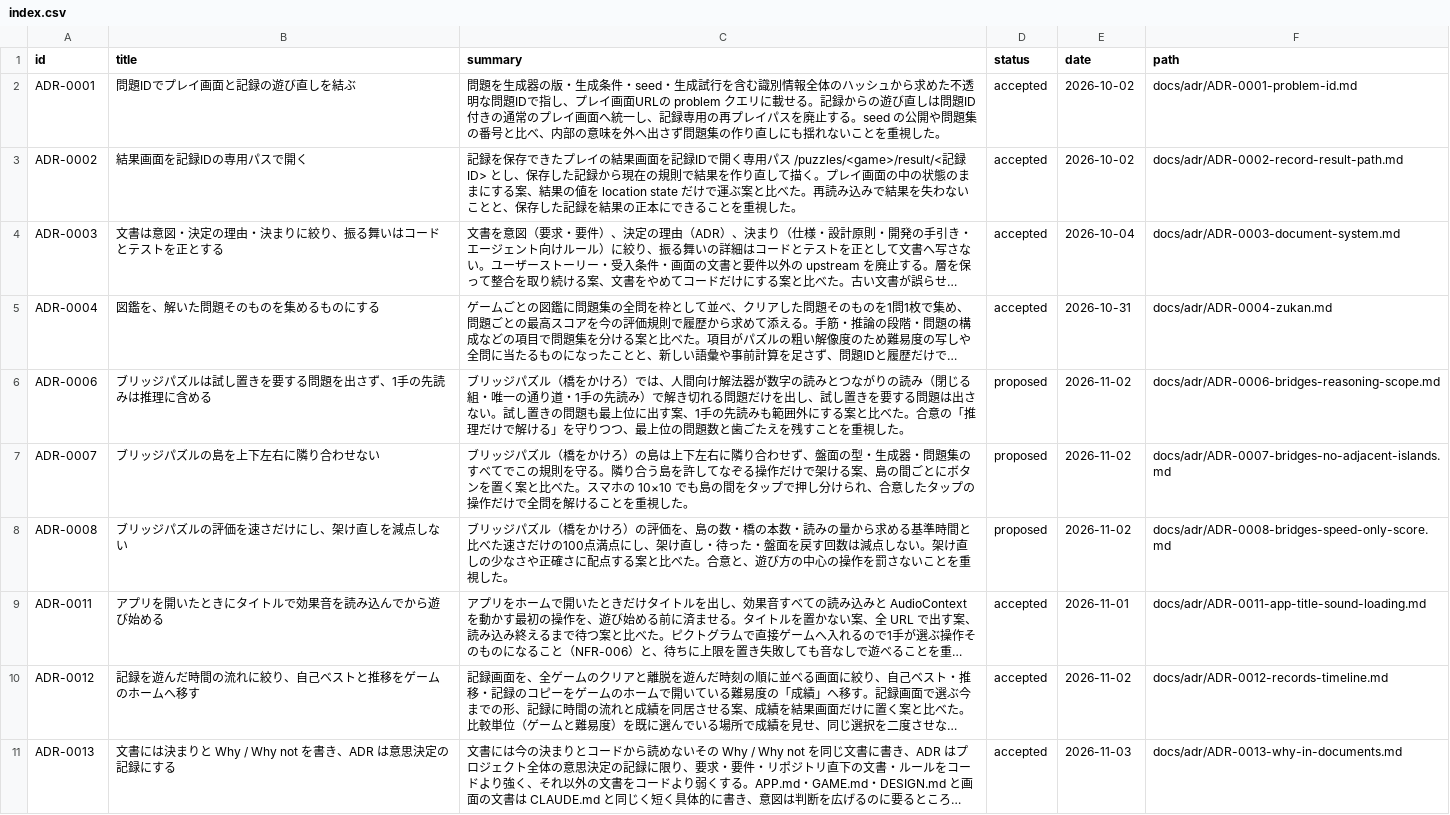
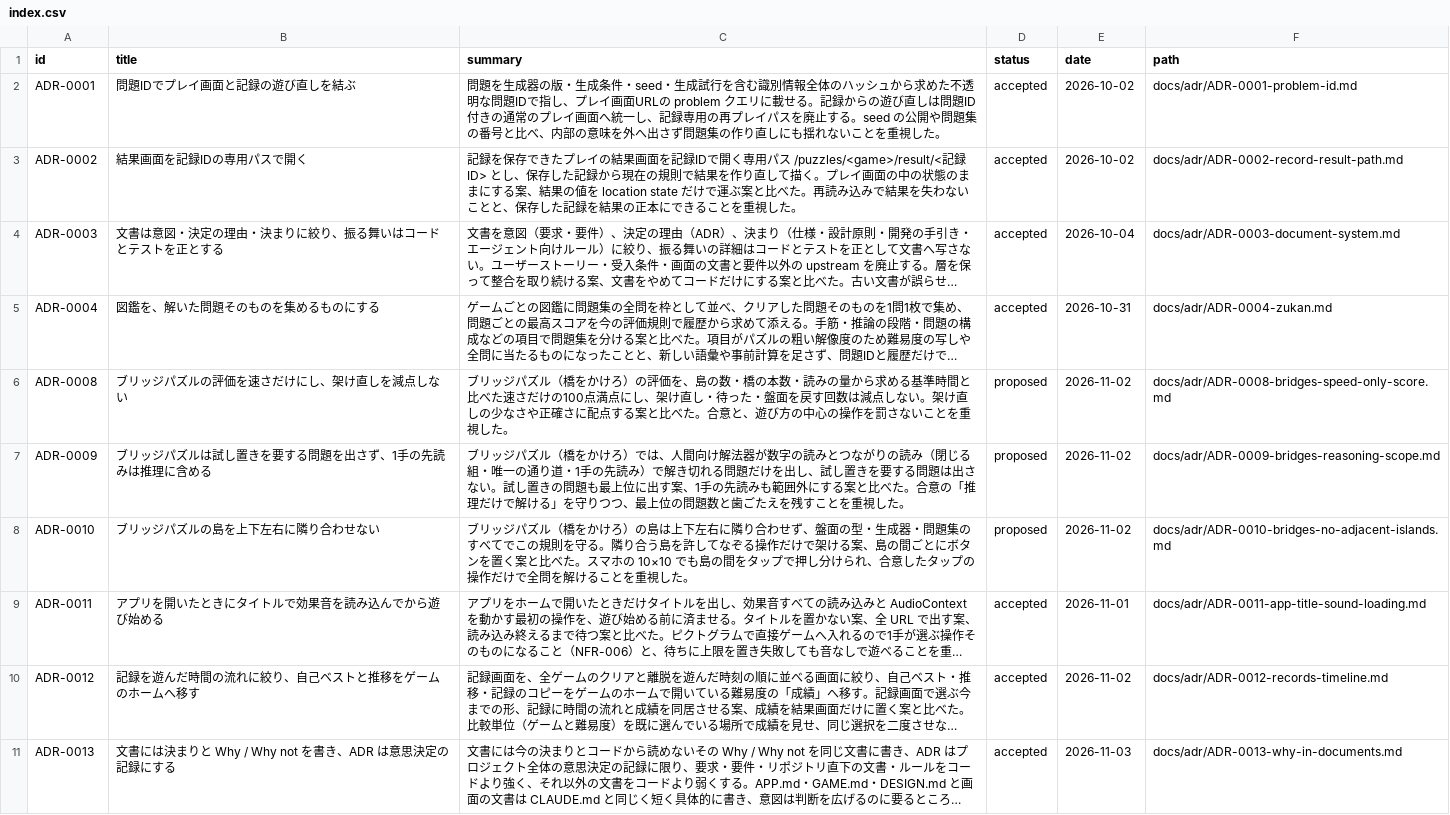
Before and after one commit to hizahizi-hizumi/pa-zzle, a CSV file: docs/adr/index.csv, drawn as a sheet; only a part is shown; long unchanged cells end in …; removed rows and columns are numbered as before the commit, all else as after; the diff names each change by its address in the sheet, - before the commit and + after, or states it on an @@ line.

```diff
--- a/docs/adr/index.csv
+++ b/docs/adr/index.csv
-row 6: ADR-0006 | ブリッジパズルは試し置きを要する問題を出さず、1手の先読みは推理に含める | ブリッジパズル（橋をかけろ）では、人間向け解法器が数字の読みとつながりの読み（閉じる組・唯一の通り道・1手の先読み）で解き切れる問題だけを出し、試し置きを要する問題は出さない。試し置きの問題も最上位に出す案、1手の先読みも範囲外にする案と比べた。合意の「推理だけで解ける」を守りつつ、最上位の問題数と歯ごたえを残すことを重視した。 | proposed | 2026-11-02 | docs/adr/ADR-0006-bridges-reasoning-scope.md
-row 7: ADR-0007 | ブリッジパズルの島を上下左右に隣り合わせない | ブリッジパズル（橋をかけろ）の島は上下左右に隣り合わせず、盤面の型・生成器・問題集のすべてでこの規則を守る。隣り合う島を許してなぞる操作だけで架ける案、島の間ごとにボタンを置く案と比べた。スマホの 10×10 でも島の間をタップで押し分けられ、合意したタップの操作だけで全問を解けることを重視した。 | proposed | 2026-11-02 | docs/adr/ADR-0007-bridges-no-adjacent-islands.md
+row 7: ADR-0009 | ブリッジパズルは試し置きを要する問題を出さず、1手の先読みは推理に含める | ブリッジパズル（橋をかけろ）では、人間向け解法器が数字の読みとつながりの読み（閉じる組・唯一の通り道・1手の先読み）で解き切れる問題だけを出し、試し置きを要する問題は出さない。試し置きの問題も最上位に出す案、1手の先読みも範囲外にする案と比べた。合意の「推理だけで解ける」を守りつつ、最上位の問題数と歯ごたえを残すことを重視した。 | proposed | 2026-11-02 | docs/adr/ADR-0009-bridges-reasoning-scope.md
+row 8: ADR-0010 | ブリッジパズルの島を上下左右に隣り合わせない | ブリッジパズル（橋をかけろ）の島は上下左右に隣り合わせず、盤面の型・生成器・問題集のすべてでこの規則を守る。隣り合う島を許してなぞる操作だけで架ける案、島の間ごとにボタンを置く案と比べた。スマホの 10×10 でも島の間をタップで押し分けられ、合意したタップの操作だけで全問を解けることを重視した。 | proposed | 2026-11-02 | docs/adr/ADR-0010-bridges-no-adjacent-islands.md
```
Also changed, not shown: 4 other files.
